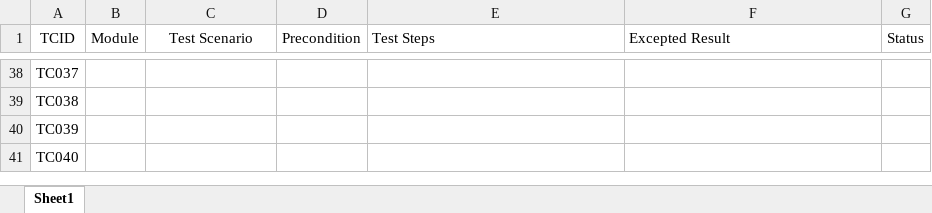
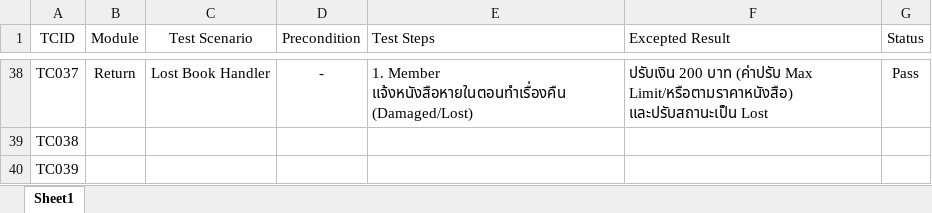
Before and after one commit to 66160126-Nattawut/LibrarySystem-E2E, an Excel workbook: test-cases/test-cases.xlsx, sheet Sheet1, drawn as a sheet; only a part is shown, gaps mark what is left out; the shorter side is filled out with more unchanged rows; values as stored, in another font and other column widths than the file's, no borders; the diff covers the shown part only; the diff names each change by its address in the sheet, - before the commit and + after, or states it on an @@ line.

Commit message:
test-case-return&fine

```diff
--- a/test-cases/test-cases.xlsx (sheet Sheet1)
+++ b/test-cases/test-cases.xlsx (sheet Sheet1)
-B38 (Module): (empty)
+B38 (Module): Return
-C38 (Test Scenario): (empty)
+C38 (Test Scenario): Lost Book Handler
-D38 (Precondition): (empty)
+D38 (Precondition): -
-E38 (Test Steps): (empty)
+E38 (Test Steps): 1. Member แจ้งหนังสือหายในตอนทำเรื่องคืน (Damaged/Lost)
-F38 (Excepted Result): (empty)
+F38 (Excepted Result): ปรับเงิน 200 บาท (ค่าปรับ Max Limit/หรือตามราคาหนังสือ) และปรับสถานะเป็น Lost
-G38 (Status): (empty)
+G38 (Status): Pass
```
Also changed, not shown: 36 edited cells elsewhere in this sheet.
